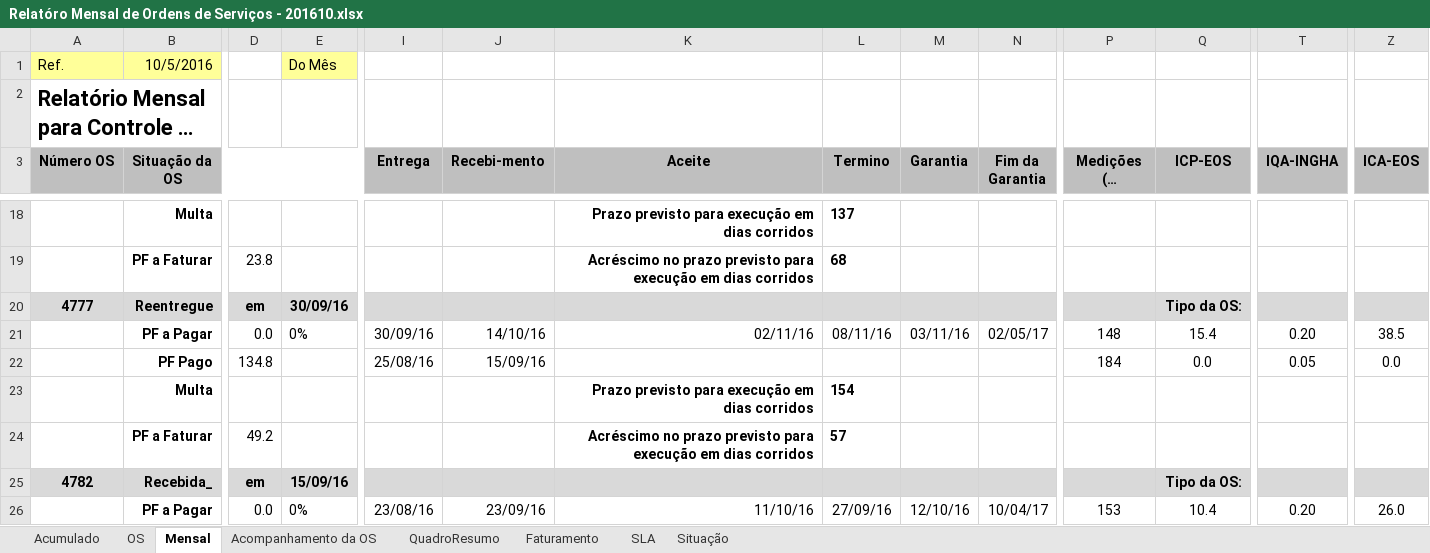
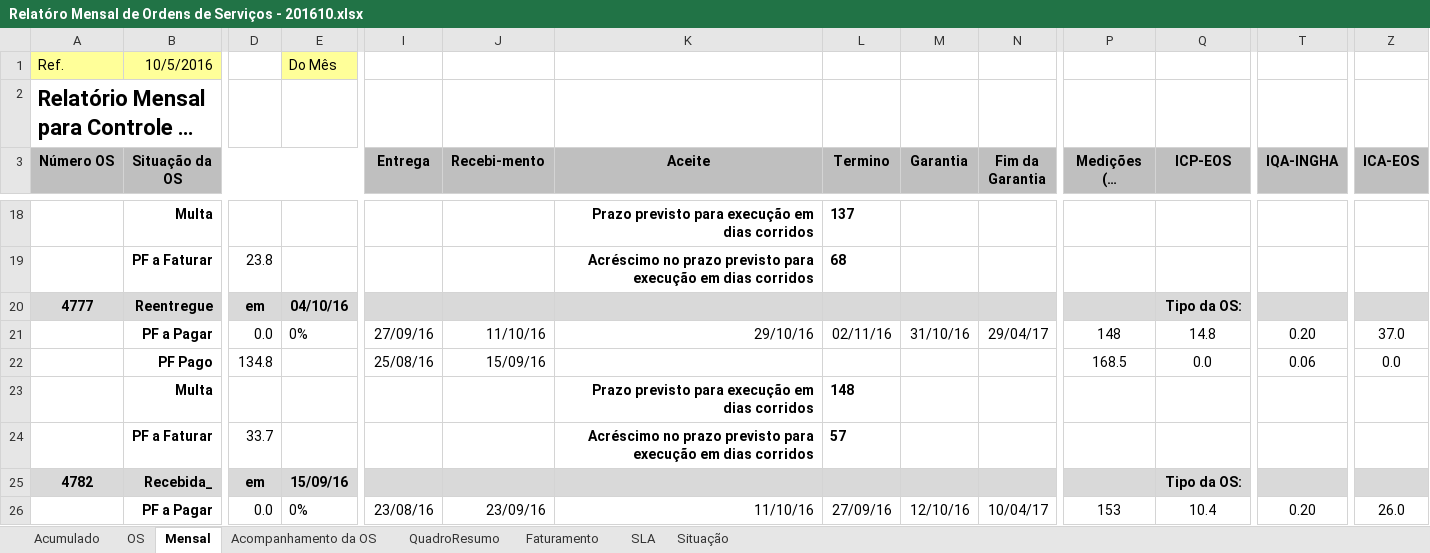
Before and after one commit to fredsilva/sistema, an Excel workbook: 00_GESTAO_GERAL/00_COMITE/04_RELATORIO_MENSAL/Relatóro Mensal de Ordens de Serviços - 201610.xlsx, sheet Mensal, drawn as a sheet; only a part is shown, gaps mark what is left out; long unchanged cells end in …; values as stored, in another font and other column widths than the file's, no borders; the diff names each change by its address in the sheet, - before the commit and + after, or states it on an @@ line.

Commit message:
Atualização do Boletim de Acompanhamento e Relatório Mensal de Pagamentos das OS - Ref. 1ª Quinzena de Out/2016.

```diff
--- a/00_GESTAO_GERAL/00_COMITE/04_RELATORIO_MENSAL/Relatóro Mensal de Ordens de Serviços - 201610.xlsx (sheet Mensal)
+++ b/00_GESTAO_GERAL/00_COMITE/04_RELATORIO_MENSAL/Relatóro Mensal de Ordens de Serviços - 201610.xlsx (sheet Mensal)
-E20: 30/09/16
+E20: 04/10/16
-I21 (Entrega): 30/09/16
+I21 (Entrega): 27/09/16
-J21 (Recebi-mento): 14/10/16
+J21 (Recebi-mento): 11/10/16
-K21 (Aceite): 02/11/16
+K21 (Aceite): 29/10/16
-L21 (Termino): 08/11/16
+L21 (Termino): 02/11/16
-M21 (Garantia): 03/11/16
+M21 (Garantia): 31/10/16
-N21 (Fim da Garantia): 02/05/17
+N21 (Fim da Garantia): 29/04/17
-Q21 (ICP-EOS): 15.4
+Q21 (ICP-EOS): 14.8
-Z21 (ICA-EOS): 38.5
+Z21 (ICA-EOS): 37.0
-P22 (Medições (PF Detalhada)): 184
+P22 (Medições (PF Detalhada)): 168.5
-T22 (IQA-INGHA): 0.05
+T22 (IQA-INGHA): 0.06
-L23 (Termino): 154
+L23 (Termino): 148
-D24: 49.2
+D24: 33.7
```
Also changed, not shown: sheet OS, 3 other files.
